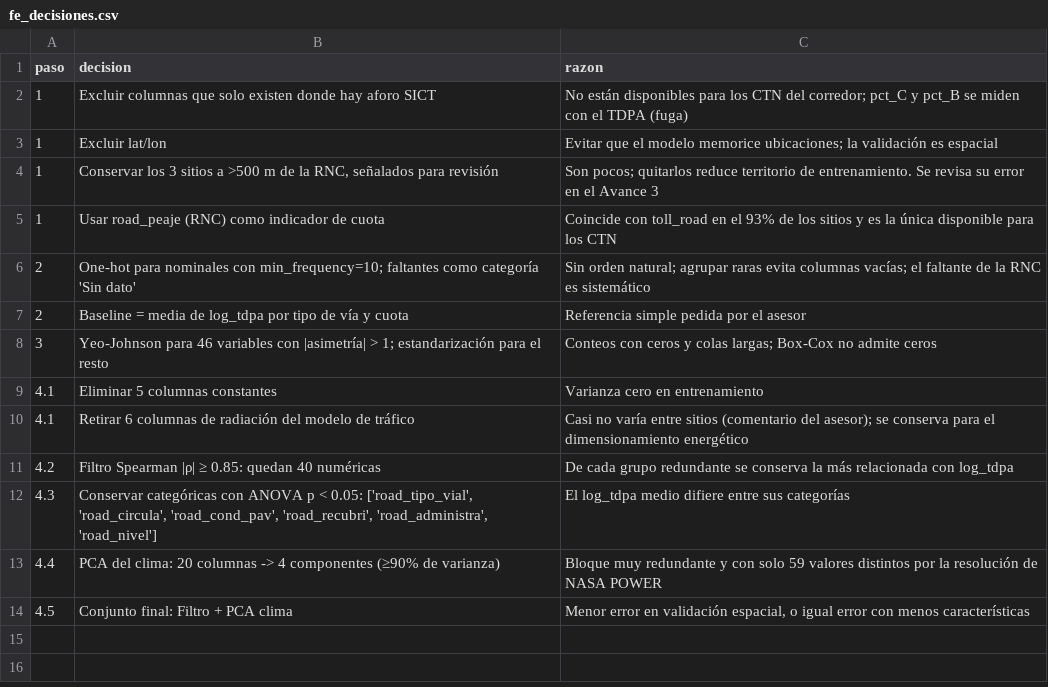
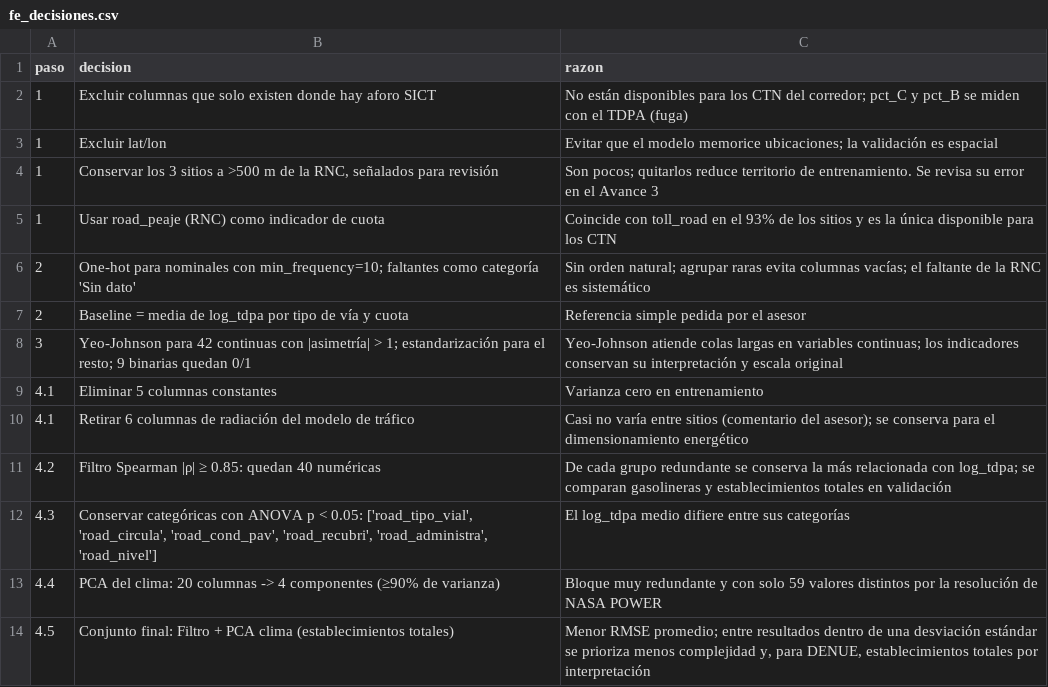
Before and after one commit to AEST2722/Equipo20_EnergyIntelligence, a CSV file: 03_PROCESSED/fe_decisiones.csv, drawn as a sheet.

```diff
--- a/03_PROCESSED/fe_decisiones.csv
+++ b/03_PROCESSED/fe_decisiones.csv
@@ -7,8 +7,8 @@ paso,decision,razon
 2,Baseline = media de log_tdpa por tipo de vía y cuota,Referencia simple pedida por el asesor
-3,Yeo-Johnson para 46 variables con |asimetría| > 1; estandarización para el resto,Conteos con ceros y colas largas; Box-Cox no admite ceros
+3,Yeo-Johnson para 42 continuas con |asimetría| > 1; estandarización para el resto; 9 binarias quedan 0/1,Yeo-Johnson atiende colas largas en variables continuas; los indicadores conservan su interpretación y escala original
 4.1,Eliminar 5 columnas constantes,Varianza cero en entrenamiento
 4.1,Retirar 6 columnas de radiación del modelo de tráfico,Casi no varía entre sitios (comentario del asesor); se conserva para el dimensionamiento energético
-4.2,Filtro Spearman |ρ| ≥ 0.85: quedan 40 numéricas,De cada grupo redundante se conserva la más relacionada con log_tdpa
+4.2,Filtro Spearman |ρ| ≥ 0.85: quedan 40 numéricas,De cada grupo redundante se conserva la más relacionada con log_tdpa; se comparan gasolineras y establecimientos totales en validación
 4.3,"Conservar categóricas con ANOVA p < 0.05: ['road_tipo_vial', 'road_circula', 'road_cond_pav', 'road_recubri', 'road_administra', 'road_nivel']",El log_tdpa medio difiere entre sus categorías
 4.4,PCA del clima: 20 columnas -> 4 componentes (≥90% de varianza),Bloque muy redundante y con solo 59 valores distintos por la resolución de NASA POWER
-4.5,Conjunto final: Filtro + PCA clima,"Menor error en validación espacial, o igual error con menos características"
+4.5,Conjunto final: Filtro + PCA clima (establecimientos totales),"Menor RMSE promedio; entre resultados dentro de una desviación estándar se prioriza menos complejidad y, para DENUE, establecimientos totales por interpretación"
```
Also changed, not shown: 03_PROCESSED/FE_CTN_Prediction_Table.csv, 03_PROCESSED/fe_feature_list.csv, 3 other files.
